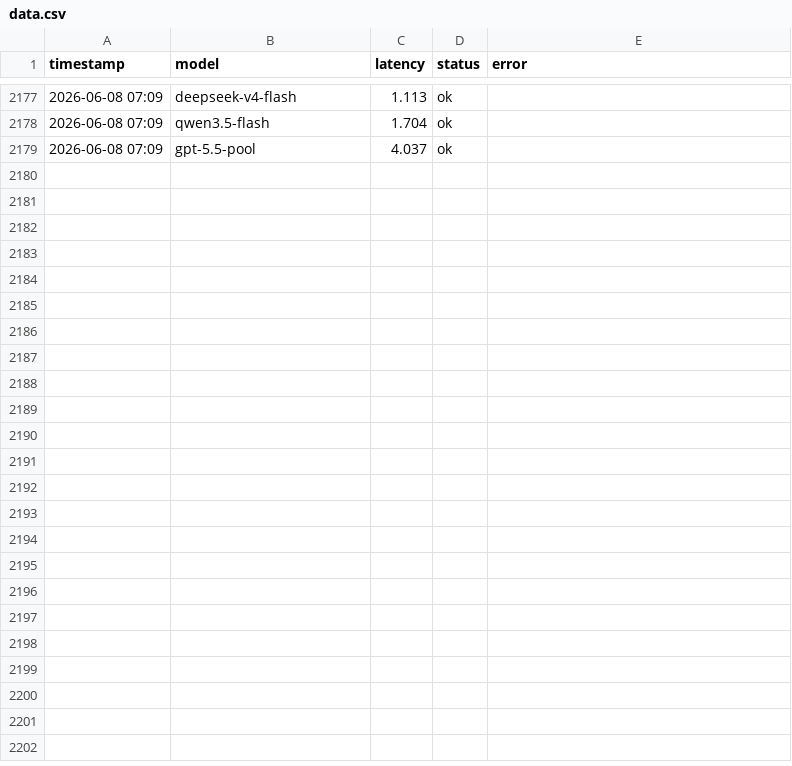
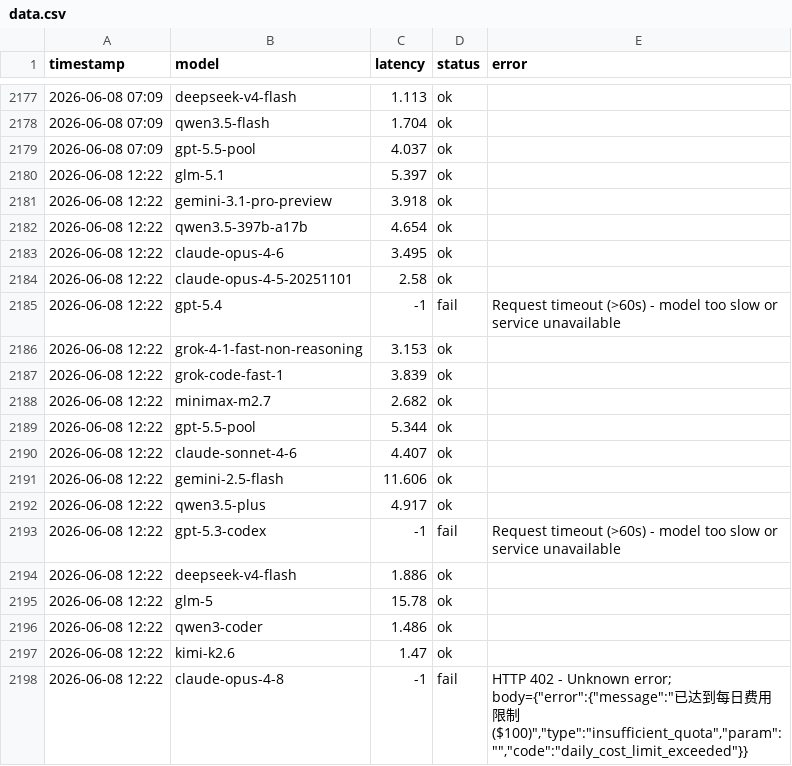
Before and after one commit to rongyinger/api-checker, a CSV file: docs/data.csv, drawn as a sheet; only a part is shown, gaps mark what is left out; the diff covers the shown part only; the diff names each change by its address in the sheet, - before the commit and + after, or states it on an @@ line.

```diff
--- a/docs/data.csv
+++ b/docs/data.csv
+row 2180: 2026-06-08 12:22 | glm-5.1 | 5.397 | ok
+row 2181: 2026-06-08 12:22 | gemini-3.1-pro-preview | 3.918 | ok
+row 2182: 2026-06-08 12:22 | qwen3.5-397b-a17b | 4.654 | ok
+row 2183: 2026-06-08 12:22 | claude-opus-4-6 | 3.495 | ok
+row 2184: 2026-06-08 12:22 | claude-opus-4-5-20251101 | 2.58 | ok
+row 2185: 2026-06-08 12:22 | gpt-5.4 | -1 | fail | Request timeout (>60s) - model too slow or service unavailable
+row 2186: 2026-06-08 12:22 | grok-4-1-fast-non-reasoning | 3.153 | ok
+row 2187: 2026-06-08 12:22 | grok-code-fast-1 | 3.839 | ok
+row 2188: 2026-06-08 12:22 | minimax-m2.7 | 2.682 | ok
+row 2189: 2026-06-08 12:22 | gpt-5.5-pool | 5.344 | ok
+row 2190: 2026-06-08 12:22 | claude-sonnet-4-6 | 4.407 | ok
+row 2191: 2026-06-08 12:22 | gemini-2.5-flash | 11.606 | ok
+row 2192: 2026-06-08 12:22 | qwen3.5-plus | 4.917 | ok
+row 2193: 2026-06-08 12:22 | gpt-5.3-codex | -1 | fail | Request timeout (>60s) - model too slow or service unavailable
+row 2194: 2026-06-08 12:22 | deepseek-v4-flash | 1.886 | ok
+row 2195: 2026-06-08 12:22 | glm-5 | 15.78 | ok
+row 2196: 2026-06-08 12:22 | qwen3-coder | 1.486 | ok
+row 2197: 2026-06-08 12:22 | kimi-k2.6 | 1.47 | ok
+row 2198: 2026-06-08 12:22 | claude-opus-4-8 | -1 | fail | HTTP 402 - Unknown error; body={"error":{"message":"已达到每日费用限制 ($100)","type":"insufficient_quota","param":"","code":"daily_cost_limit_exceeded"}}
```
Also changed, not shown: 11 added rows elsewhere in this file.
